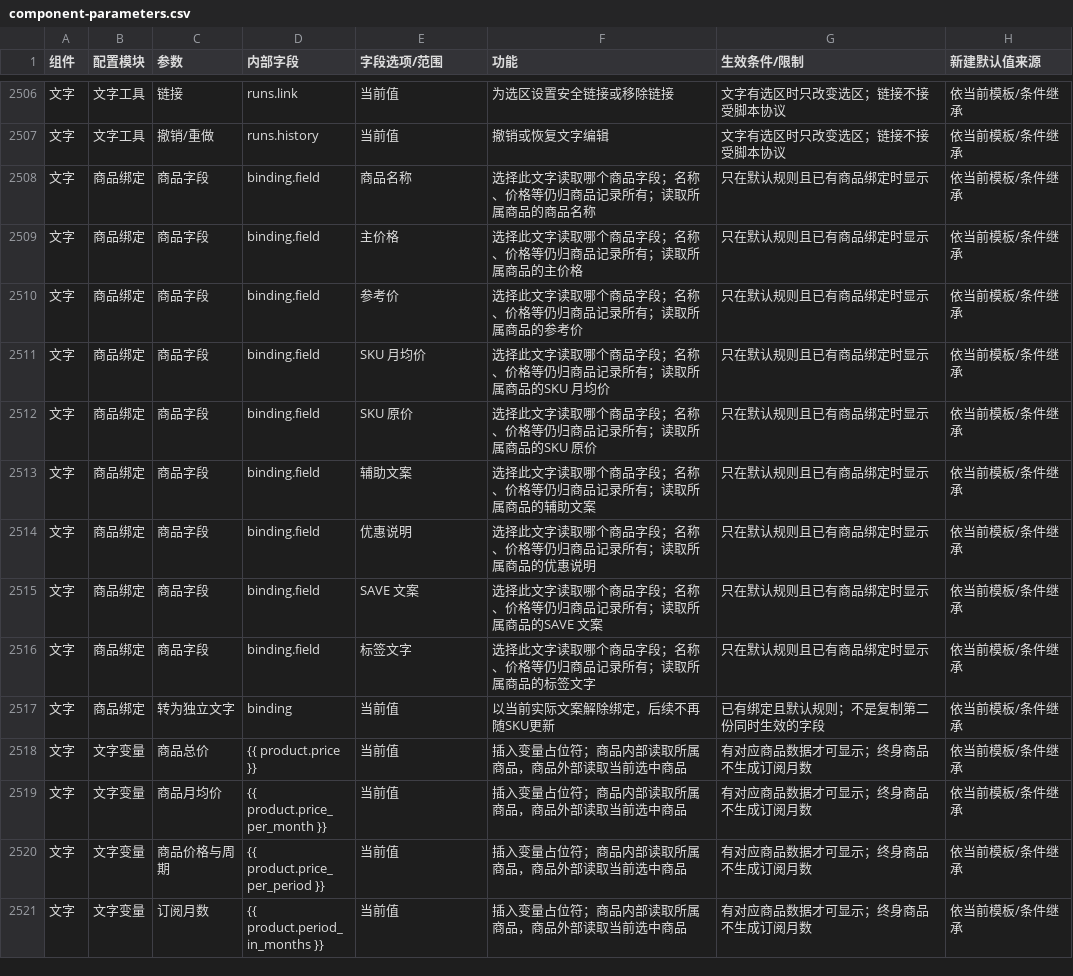
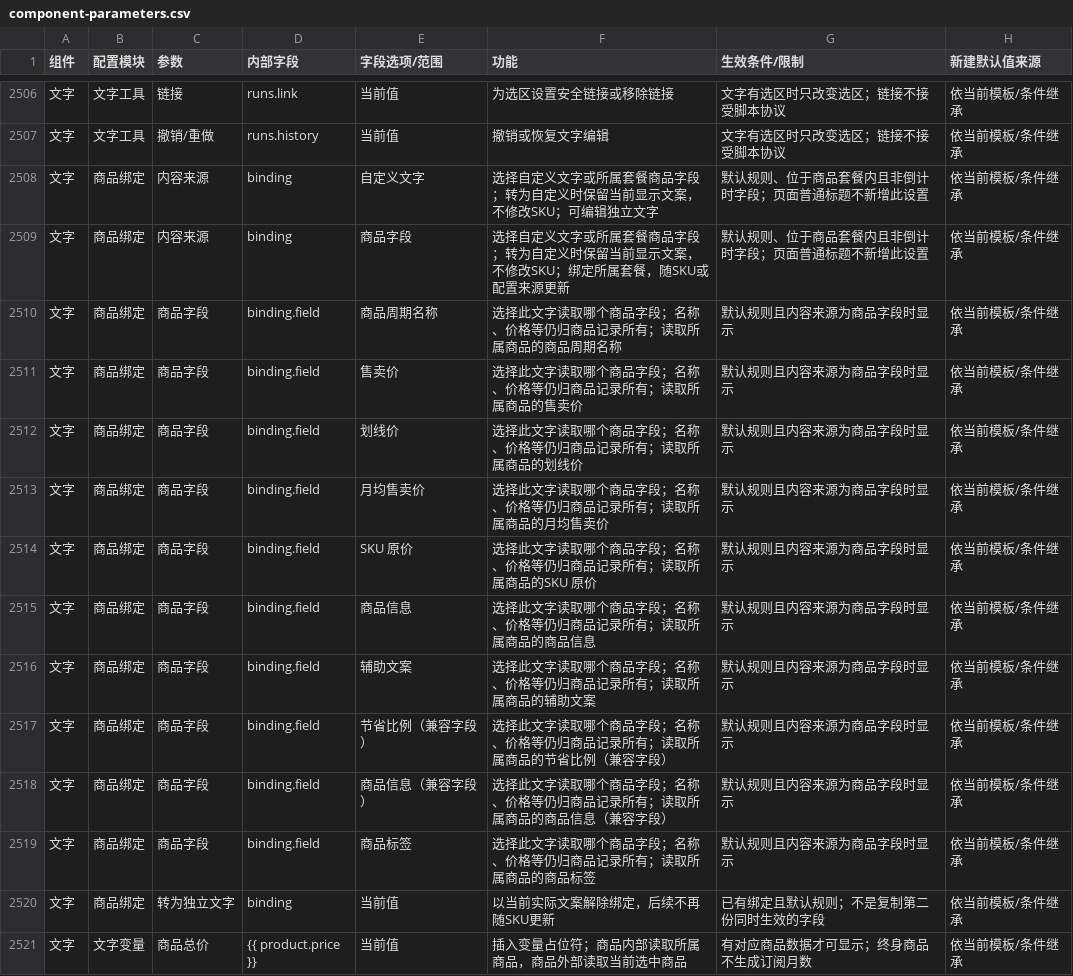
Before and after one commit to aujing090520-create/adapty-paywall-rebuild-demo, a CSV file: docs/component-parameters.csv, drawn as a sheet; only a part is shown, gaps mark what is left out; the shorter side is filled out with more unchanged rows.

```diff
--- a/docs/component-parameters.csv
+++ b/docs/component-parameters.csv
@@ -2507,11 +2507,14 @@
 "文字","文字工具","撤销/重做","runs.history","当前值","撤销或恢复文字编辑","文字有选区时只改变选区；链接不接受脚本协议","依当前模板/条件继承"
-"文字","商品绑定","商品字段","binding.field","商品名称","选择此文字读取哪个商品字段；名称、价格等仍归商品记录所有；读取所属商品的商品名称","只在默认规则且已有商品绑定时显示","依当前模板/条件继承"
-"文字","商品绑定","商品字段","binding.field","主价格","选择此文字读取哪个商品字段；名称、价格等仍归商品记录所有；读取所属商品的主价格","只在默认规则且已有商品绑定时显示","依当前模板/条件继承"
-"文字","商品绑定","商品字段","binding.field","参考价","选择此文字读取哪个商品字段；名称、价格等仍归商品记录所有；读取所属商品的参考价","只在默认规则且已有商品绑定时显示","依当前模板/条件继承"
-"文字","商品绑定","商品字段","binding.field","SKU 月均价","选择此文字读取哪个商品字段；名称、价格等仍归商品记录所有；读取所属商品的SKU 月均价","只在默认规则且已有商品绑定时显示","依当前模板/条件继承"
-"文字","商品绑定","商品字段","binding.field","SKU 原价","选择此文字读取哪个商品字段；名称、价格等仍归商品记录所有；读取所属商品的SKU 原价","只在默认规则且已有商品绑定时显示","依当前模板/条件继承"
-"文字","商品绑定","商品字段","binding.field","辅助文案","选择此文字读取哪个商品字段；名称、价格等仍归商品记录所有；读取所属商品的辅助文案","只在默认规则且已有商品绑定时显示","依当前模板/条件继承"
-"文字","商品绑定","商品字段","binding.field","优惠说明","选择此文字读取哪个商品字段；名称、价格等仍归商品记录所有；读取所属商品的优惠说明","只在默认规则且已有商品绑定时显示","依当前模板/条件继承"
-"文字","商品绑定","商品字段","binding.field","SAVE 文案","选择此文字读取哪个商品字段；名称、价格等仍归商品记录所有；读取所属商品的SAVE 文案","只在默认规则且已有商品绑定时显示","依当前模板/条件继承"
-"文字","商品绑定","商品字段","binding.field","标签文字","选择此文字读取哪个商品字段；名称、价格等仍归商品记录所有；读取所属商品的标签文字","只在默认规则且已有商品绑定时显示","依当前模板/条件继承"
+"文字","商品绑定","内容来源","binding","自定义文字","选择自定义文字或所属套餐商品字段；转为自定义时保留当前显示文案，不修改SKU；可编辑独立文字","默认规则、位于商品套餐内且非倒计时字段；页面普通标题不新增此设置","依当前模板/条件继承"
+"文字","商品绑定","内容来源","binding","商品字段","选择自定义文字或所属套餐商品字段；转为自定义时保留当前显示文案，不修改SKU；绑定所属套餐，随SKU或配置来源更新","默认规则、位于商品套餐内且非倒计时字段；页面普通标题不新增此设置","依当前模板/条件继承"
+"文字","商品绑定","商品字段","binding.field","商品周期名称","选择此文字读取哪个商品字段；名称、价格等仍归商品记录所有；读取所属商品的商品周期名称","默认规则且内容来源为商品字段时显示","依当前模板/条件继承"
+"文字","商品绑定","商品字段","binding.field","售卖价","选择此文字读取哪个商品字段；名称、价格等仍归商品记录所有；读取所属商品的售卖价","默认规则且内容来源为商品字段时显示","依当前模板/条件继承"
+"文字","商品绑定","商品字段","binding.field","划线价","选择此文字读取哪个商品字段；名称、价格等仍归商品记录所有；读取所属商品的划线价","默认规则且内容来源为商品字段时显示","依当前模板/条件继承"
+"文字","商品绑定","商品字段","binding.field","月均售卖价","选择此文字读取哪个商品字段；名称、价格等仍归商品记录所有；读取所属商品的月均售卖价","默认规则且内容来源为商品字段时显示","依当前模板/条件继承"
+"文字","商品绑定","商品字段","binding.field","SKU 原价","选择此文字读取哪个商品字段；名称、价格等仍归商品记录所有；读取所属商品的SKU 原价","默认规则且内容来源为商品字段时显示","依当前模板/条件继承"
+"文字","商品绑定","商品字段","binding.field","商品信息","选择此文字读取哪个商品字段；名称、价格等仍归商品记录所有；读取所属商品的商品信息","默认规则且内容来源为商品字段时显示","依当前模板/条件继承"
+"文字","商品绑定","商品字段","binding.field","辅助文案","选择此文字读取哪个商品字段；名称、价格等仍归商品记录所有；读取所属商品的辅助文案","默认规则且内容来源为商品字段时显示","依当前模板/条件继承"
+"文字","商品绑定","商品字段","binding.field","节省比例（兼容字段）","选择此文字读取哪个商品字段；名称、价格等仍归商品记录所有；读取所属商品的节省比例（兼容字段）","默认规则且内容来源为商品字段时显示","依当前模板/条件继承"
+"文字","商品绑定","商品字段","binding.field","商品信息（兼容字段）","选择此文字读取哪个商品字段；名称、价格等仍归商品记录所有；读取所属商品的商品信息（兼容字段）","默认规则且内容来源为商品字段时显示","依当前模板/条件继承"
+"文字","商品绑定","商品字段","binding.field","商品标签","选择此文字读取哪个商品字段；名称、价格等仍归商品记录所有；读取所属商品的商品标签","默认规则且内容来源为商品字段时显示","依当前模板/条件继承"
 "文字","商品绑定","转为独立文字","binding","当前值","以当前实际文案解除绑定，后续不再随SKU更新","已有绑定且默认规则；不是复制第二份同时生效的字段","依当前模板/条件继承"
```
Also changed, not shown: 9 other files.
